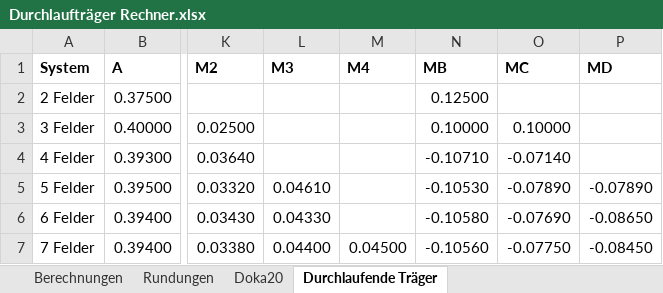
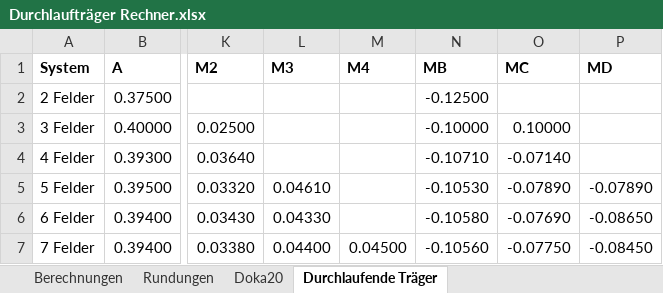
Before and after one commit to Oroxzy/Berechnungshilfen, an Excel workbook: Excel/GS Gerüstung/Durchlaufträger Rechner.xlsx, sheet Durchlaufende Träger, drawn as a sheet; only a part is shown, gaps mark what is left out; values as stored, in another font and other column widths than the file's, no borders; table styles not drawn; the diff names each change by its address in the sheet, - before the commit and + after, or states it on an @@ line.

```diff
--- a/Excel/GS Gerüstung/Durchlaufträger Rechner.xlsx (sheet Durchlaufende Träger)
+++ b/Excel/GS Gerüstung/Durchlaufträger Rechner.xlsx (sheet Durchlaufende Träger)
-N2 (MB): 0.12500
+N2 (MB): -0.12500
-N3 (MB): 0.10000
+N3 (MB): -0.10000
```
Also changed, not shown: sheet Rundungen, sheet Berechnungen, formulas that keep their value, charts or pictures, Excel/BST Baustatik/Trägheitsmomentflächen.xlsm, 1 other file.
